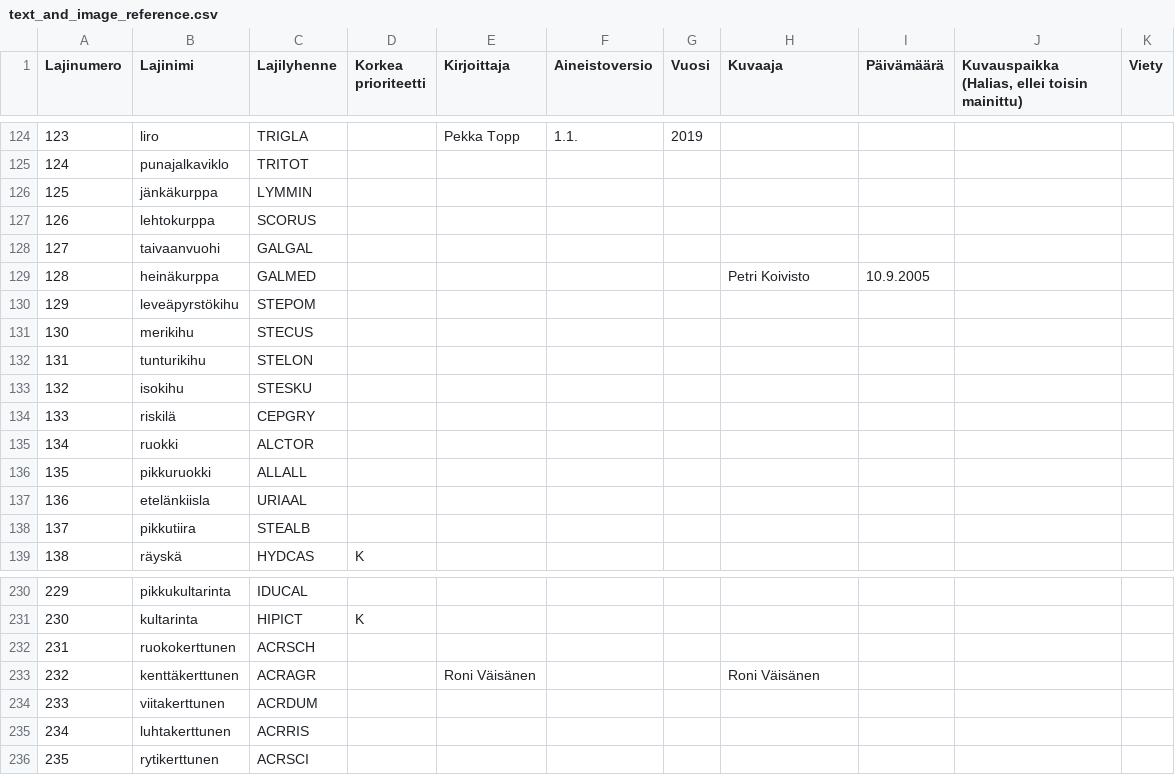
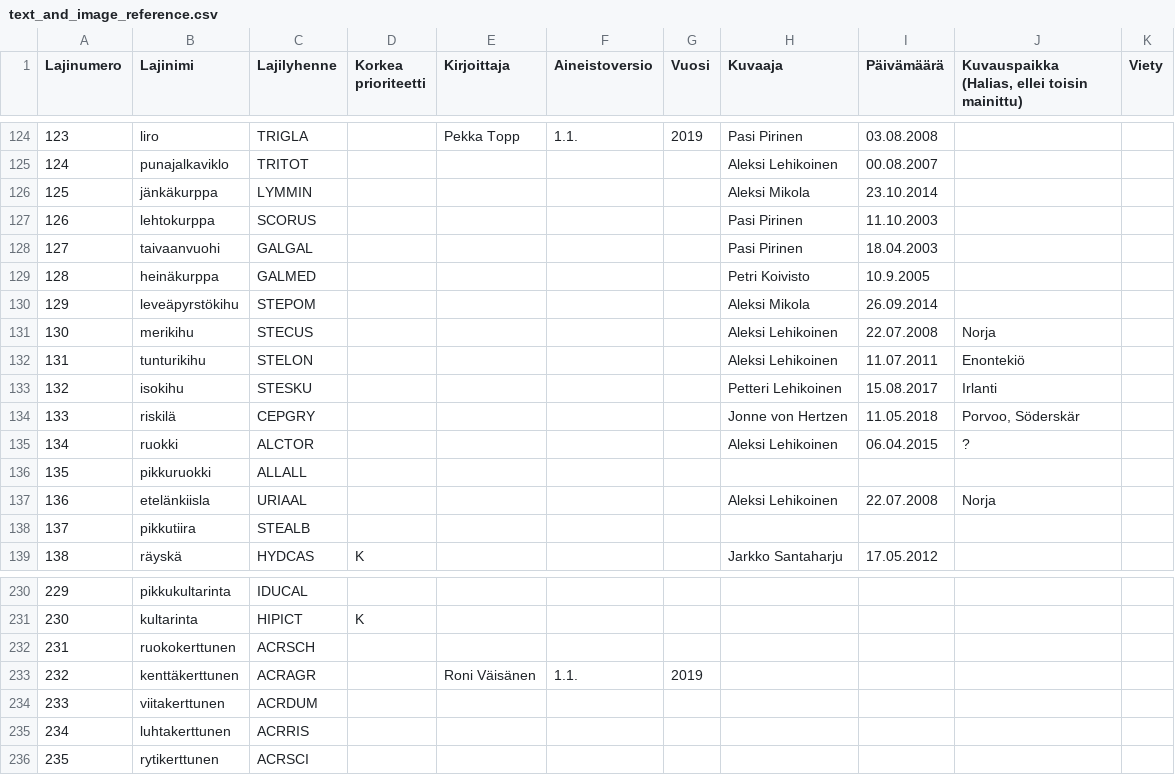
Before and after one commit to luomus/haahka, a CSV file: data/text_and_image_reference.csv, drawn as a sheet; only a part is shown, gaps mark what is left out; the diff covers the shown part only.

```diff
--- a/data/text_and_image_reference.csv
+++ b/data/text_and_image_reference.csv
@@ -124,16 +124,16 @@ Lajinumero,Lajinimi,Lajilyhenne,Korkea prioriteetti,Kirjoittaja,Aineistoversio,V
-123,liro,TRIGLA,,Pekka Topp,1.1.,2019,,,,
-124,punajalkaviklo,TRITOT,,,,,,,,
-125,jänkäkurppa,LYMMIN,,,,,,,,
-126,lehtokurppa,SCORUS,,,,,,,,
-127,taivaanvuohi,GALGAL,,,,,,,,
+123,liro,TRIGLA,,Pekka Topp,1.1.,2019,Pasi Pirinen,03.08.2008,,
+124,punajalkaviklo,TRITOT,,,,,Aleksi Lehikoinen,00.08.2007,,
+125,jänkäkurppa,LYMMIN,,,,,Aleksi Mikola,23.10.2014,,
+126,lehtokurppa,SCORUS,,,,,Pasi Pirinen,11.10.2003,,
+127,taivaanvuohi,GALGAL,,,,,Pasi Pirinen,18.04.2003,,
 128,heinäkurppa,GALMED,,,,,Petri Koivisto,10.9.2005,,
-129,leveäpyrstökihu,STEPOM,,,,,,,,
-130,merikihu,STECUS,,,,,,,,
-131,tunturikihu,STELON,,,,,,,,
-132,isokihu,STESKU,,,,,,,,
-133,riskilä,CEPGRY,,,,,,,,
-134,ruokki,ALCTOR,,,,,,,,
+129,leveäpyrstökihu,STEPOM,,,,,Aleksi Mikola,26.09.2014,,
+130,merikihu,STECUS,,,,,Aleksi Lehikoinen,22.07.2008,Norja,
+131,tunturikihu,STELON,,,,,Aleksi Lehikoinen,11.07.2011,Enontekiö,
+132,isokihu,STESKU,,,,,Petteri Lehikoinen,15.08.2017,Irlanti,
+133,riskilä,CEPGRY,,,,,Jonne von Hertzen,11.05.2018,"Porvoo, Söderskär",
+134,ruokki,ALCTOR,,,,,Aleksi Lehikoinen,06.04.2015,?,
 135,pikkuruokki,ALLALL,,,,,,,,
-136,etelänkiisla,URIAAL,,,,,,,,
+136,etelänkiisla,URIAAL,,,,,Aleksi Lehikoinen,22.07.2008,Norja,
 137,pikkutiira,STEALB,,,,,,,,
-138,räyskä,HYDCAS,K,,,,,,,
+138,räyskä,HYDCAS,K,,,,Jarkko Santaharju,17.05.2012,,
@@ -232,3 +232,3 @@ Lajinumero,Lajinimi,Lajilyhenne,Korkea prioriteetti,Kirjoittaja,Aineistoversio,V
 231,ruokokerttunen,ACRSCH,,,,,,,,
-232,kenttäkerttunen,ACRAGR,,Roni Väisänen,,,Roni Väisänen,,,
+232,kenttäkerttunen,ACRAGR,,Roni Väisänen,1.1.,2019,,,,
 233,viitakerttunen,ACRDUM,,,,,,,,
```
Also changed, not shown: 162 edited cells elsewhere in this file.
